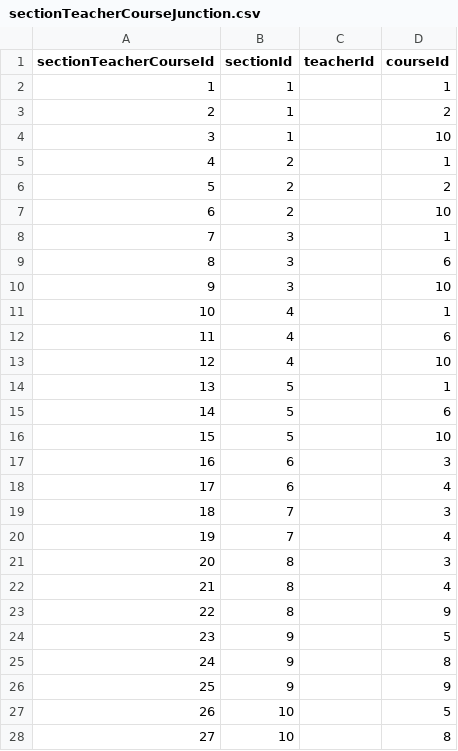
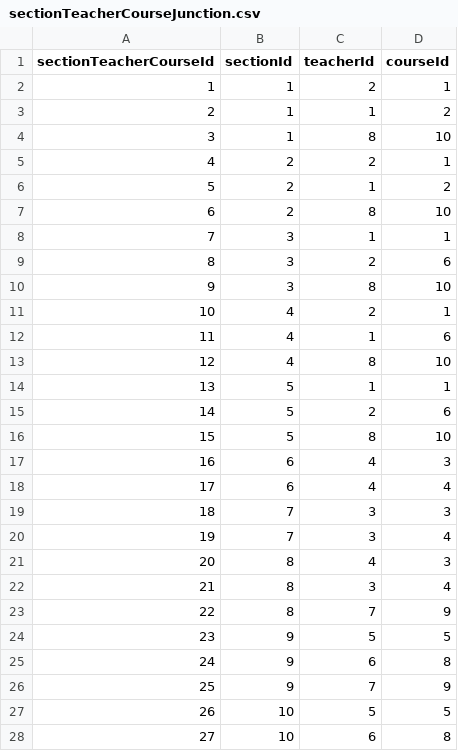
Before and after one commit to AqibMukhtar/OBE-as-a-Service, a CSV file: Database/Dummy data/sectionTeacherCourseJunction.csv, drawn as a sheet; only a part is shown; the diff covers the shown part only.

Commit message:
Updated dummy data:SectionTeacherCourseJunction.csv

```diff
--- a/Database/Dummy data/sectionTeacherCourseJunction.csv
+++ b/Database/Dummy data/sectionTeacherCourseJunction.csv
@@ -1,28 +1,28 @@
 sectionTeacherCourseId,sectionId,teacherId,courseId
-1,1,,1
-2,1,,2
-3,1,,10
-4,2,,1
-5,2,,2
-6,2,,10
-7,3,,1
-8,3,,6
-9,3,,10
-10,4,,1
-11,4,,6
-12,4,,10
-13,5,,1
-14,5,,6
-15,5,,10
-16,6,,3
-17,6,,4
-18,7,,3
-19,7,,4
-20,8,,3
-21,8,,4
-22,8,,9
-23,9,,5
-24,9,,8
-25,9,,9
-26,10,,5
-27,10,,8
+1,1,2,1
+2,1,1,2
+3,1,8,10
+4,2,2,1
+5,2,1,2
+6,2,8,10
+7,3,1,1
+8,3,2,6
+9,3,8,10
+10,4,2,1
+11,4,1,6
+12,4,8,10
+13,5,1,1
+14,5,2,6
+15,5,8,10
+16,6,4,3
+17,6,4,4
+18,7,3,3
+19,7,3,4
+20,8,4,3
+21,8,3,4
+22,8,7,9
+23,9,5,5
+24,9,6,8
+25,9,7,9
+26,10,5,5
+27,10,6,8
```
Also changed, not shown: 1 edited cell elsewhere in this file.
